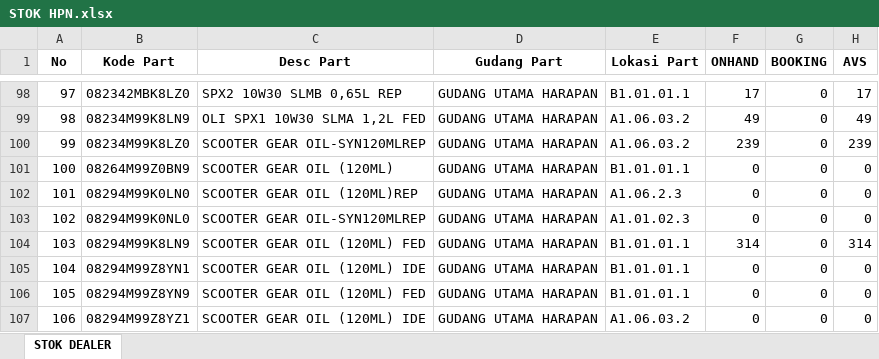
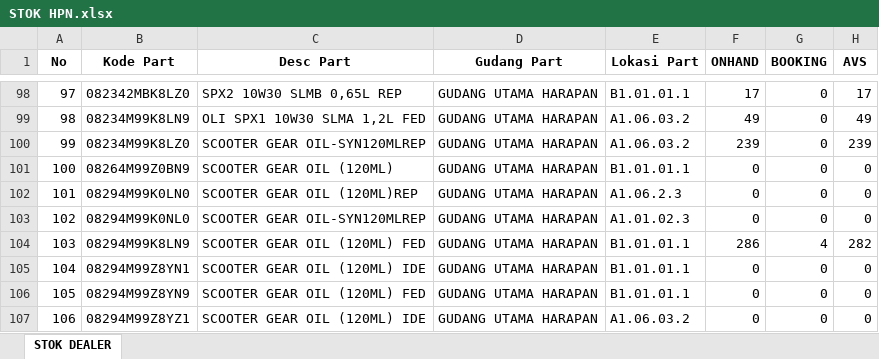
Before and after one commit to suwandakurnia/HILPSD, an Excel workbook: STOK DEALER/STOK HPN.xlsx, sheet STOK DEALER, drawn as a sheet; only a part is shown, gaps mark what is left out; values as stored, in another font and other column widths than the file's, no borders; the diff covers the shown part only; the diff names each change by its address in the sheet, - before the commit and + after, or states it on an @@ line.

Commit message:
Add files via upload

```diff
--- a/STOK DEALER/STOK HPN.xlsx (sheet STOK DEALER)
+++ b/STOK DEALER/STOK HPN.xlsx (sheet STOK DEALER)
-F104 (ONHAND): 314
+F104 (ONHAND): 286
-G104 (BOOKING): 0
+G104 (BOOKING): 4
-H104 (AVS): 314
+H104 (AVS): 282
```
Also changed, not shown: 56 edited cells elsewhere in this sheet.
